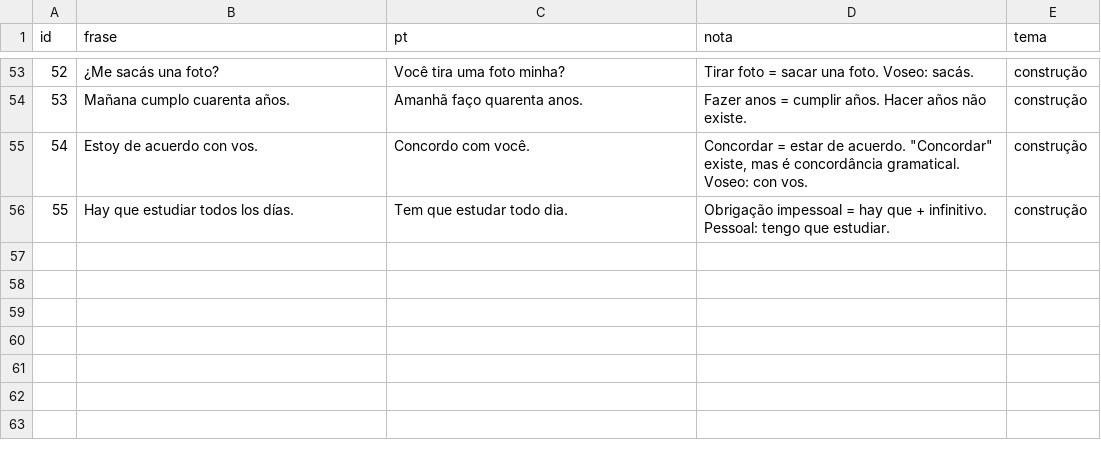
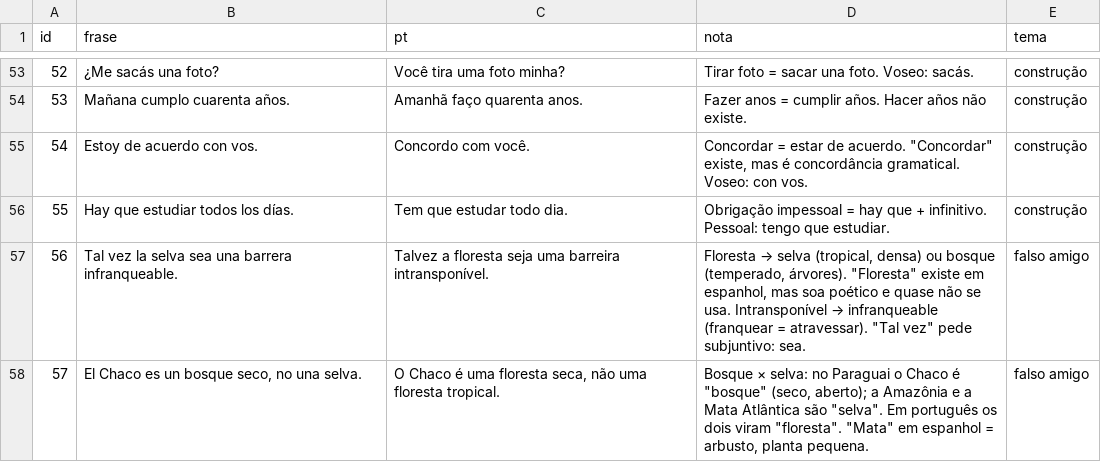
Before and after one commit to Christianmmsaguiar/Projeto-Paraguai.-, a TSV file: idiomas/falsos-amigos-construcoes.tsv, drawn as a sheet; only a part is shown, gaps mark what is left out; the diff names each change by its address in the sheet, - before the commit and + after, or states it on an @@ line.

```diff
--- a/idiomas/falsos-amigos-construcoes.tsv
+++ b/idiomas/falsos-amigos-construcoes.tsv
+row 57: 56 | Tal vez la selva sea una barrera infranqueable. | Talvez a floresta seja uma barreira intransponível. | Floresta → selva (tropical, densa) ou bosque (temperado, árvores). "Floresta" existe em espanhol, mas soa poético e quase não se usa. Intransponível → infranqueable (franquear = atravessar). "Tal vez" pede subjuntivo: sea. | falso amigo
+row 58: 57 | El Chaco es un bosque seco, no una selva. | O Chaco é uma floresta seca, não uma floresta tropical. | Bosque × selva: no Paraguai o Chaco é "bosque" (seco, aberto); a Amazônia e a Mata Atlântica são "selva". Em português os dois viram "floresta". "Mata" em espanhol = arbusto, planta pequena. | falso amigo
```
